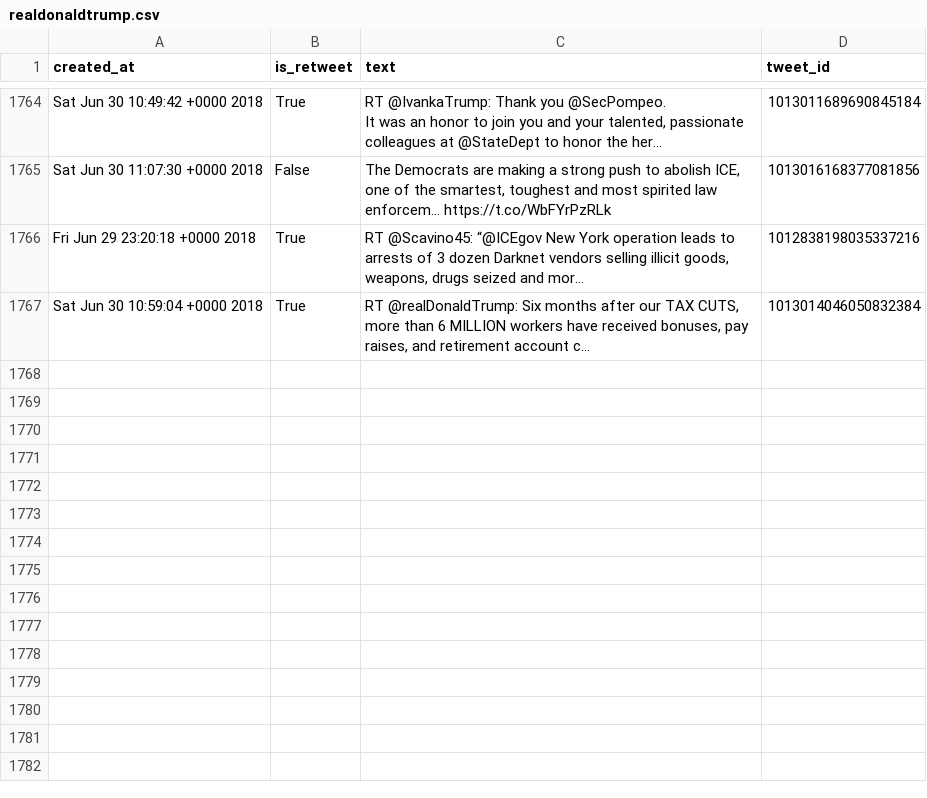
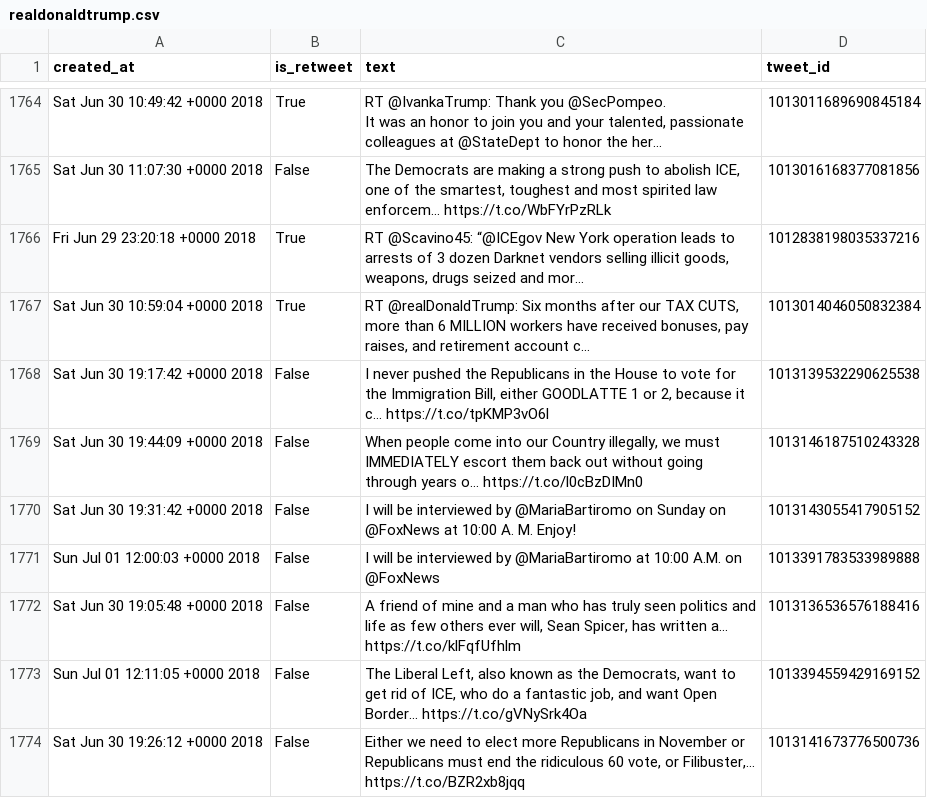
Before and after one commit to cpenalobel/sportsdata, a CSV file: twets/realdonaldtrump.csv, drawn as a sheet; only a part is shown, gaps mark what is left out; the diff names each change by its address in the sheet, - before the commit and + after, or states it on an @@ line.

```diff
--- a/twets/realdonaldtrump.csv
+++ b/twets/realdonaldtrump.csv
+row 1768: Sat Jun 30 19:17:42 +0000 2018 | False | I never pushed the Republicans in the House to vote for the Immigration Bill, either GOODLATTE 1 or 2, because it c… https://t.co/tpKMP3vO6l | 1013139532290625538
+row 1769: Sat Jun 30 19:44:09 +0000 2018 | False | When people come into our Country illegally, we must IMMEDIATELY escort them back out without going through years o… https://t.co/l0cBzDIMn0 | 1013146187510243328
+row 1770: Sat Jun 30 19:31:42 +0000 2018 | False | I will be interviewed by @MariaBartiromo on Sunday on @FoxNews at 10:00 A. M. Enjoy! | 1013143055417905152
+row 1771: Sun Jul 01 12:00:03 +0000 2018 | False | I will be interviewed by @MariaBartiromo at 10:00 A.M. on @FoxNews | 1013391783533989888
+row 1772: Sat Jun 30 19:05:48 +0000 2018 | False | A friend of mine and a man who has truly seen politics and life as few others ever will, Sean Spicer, has written a… https://t.co/klFqfUfhlm | 1013136536576188416
+row 1773: Sun Jul 01 12:11:05 +0000 2018 | False | The Liberal Left, also known as the Democrats, want to get rid of ICE, who do a fantastic job, and want Open Border… https://t.co/gVNySrk4Oa | 1013394559429169152
+row 1774: Sat Jun 30 19:26:12 +0000 2018 | False | Either we need to elect more Republicans in November or Republicans must end the ridiculous 60 vote, or Filibuster,… https://t.co/BZR2xb8jqq | 1013141673776500736
```
Also changed, not shown: twets/potus.csv, twets/vp.csv, 1 other file.
